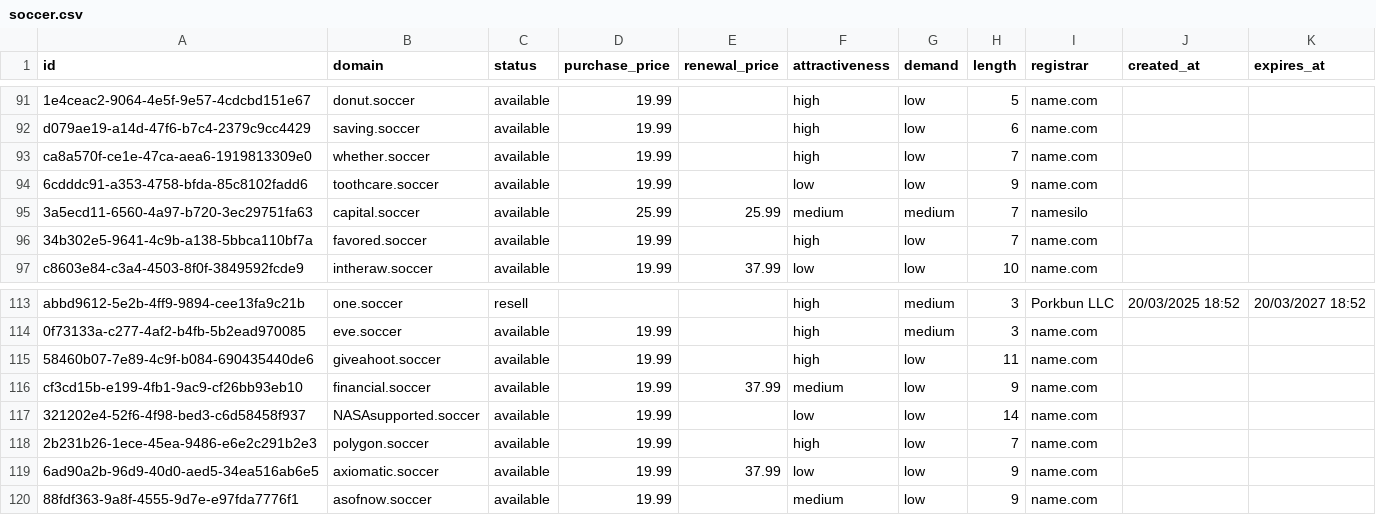
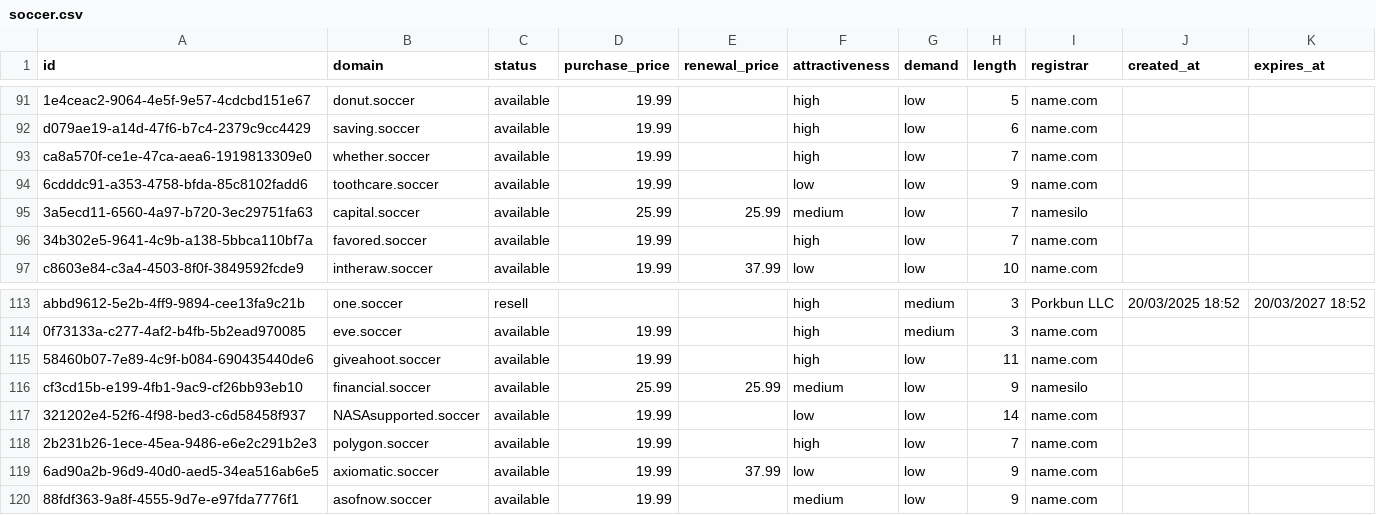
Before and after one commit to UniqueDomains/soccer-oneword-domains, a CSV file: soccer.csv, drawn as a sheet; only a part is shown, gaps mark what is left out.

Commit message:
Domains update

```diff
--- a/soccer.csv
+++ b/soccer.csv
@@ -94,3 +94,3 @@ ca8a570f-ce1e-47ca-aea6-1919813309e0,whether.soccer,available,19.99,,high,low,7,
 6cdddc91-a353-4758-bfda-85c8102fadd6,toothcare.soccer,available,19.99,,low,low,9,name.com,,
-3a5ecd11-6560-4a97-b720-3ec29751fa63,capital.soccer,available,25.99,25.99,medium,medium,7,namesilo,,
+3a5ecd11-6560-4a97-b720-3ec29751fa63,capital.soccer,available,25.99,25.99,medium,low,7,namesilo,,
 34b302e5-9641-4c9b-a138-5bbca110bf7a,favored.soccer,available,19.99,,high,low,7,name.com,,
@@ -115,3 +115,3 @@ abbd9612-5e2b-4ff9-9894-cee13fa9c21b,one.soccer,resell,,,high,medium,3,Porkbun L
 58460b07-7e89-4c9f-b084-690435440de6,giveahoot.soccer,available,19.99,,high,low,11,name.com,,
-cf3cd15b-e199-4fb1-9ac9-cf26bb93eb10,financial.soccer,available,19.99,37.99,medium,low,9,name.com,,
+cf3cd15b-e199-4fb1-9ac9-cf26bb93eb10,financial.soccer,available,25.99,25.99,medium,low,9,namesilo,,
 321202e4-52f6-4f98-bed3-c6d58458f937,NASAsupported.soccer,available,19.99,,low,low,14,name.com,,
```
Also changed, not shown: 4 other files.
